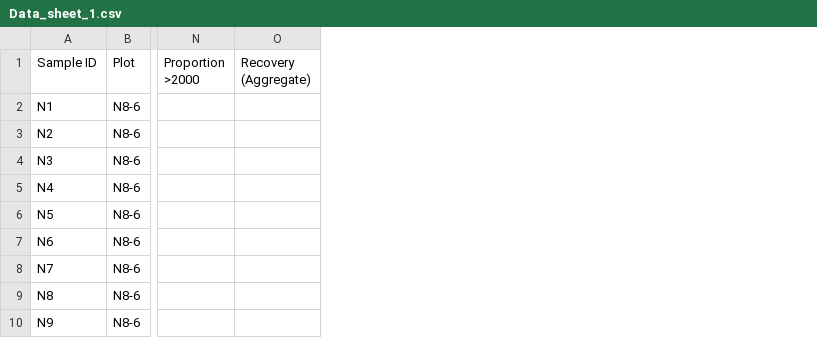
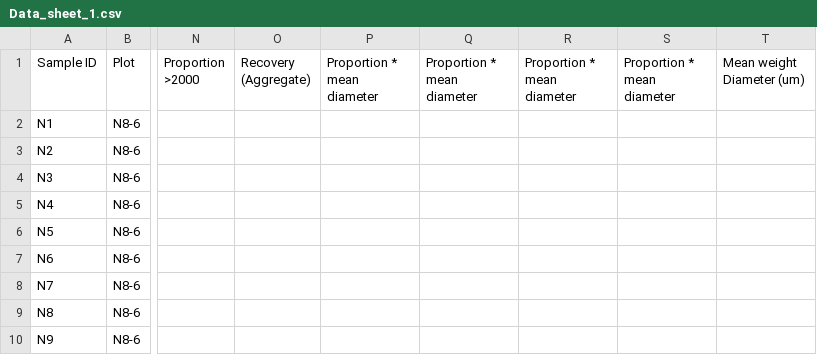
Before and after one commit to Cameron505/CUE-UCD, a CSV file: Data/Data_sheet_1.csv, drawn as a sheet; only a part is shown, gaps mark what is left out; the diff names each change by its address in the sheet, - before the commit and + after, or states it on an @@ line.

Commit message:
plot updates

```diff
--- a/Data/Data_sheet_1.csv
+++ b/Data/Data_sheet_1.csv
+column P (Proportion * mean diameter), empty
+column Q (Proportion * mean diameter), empty
+column R (Proportion * mean diameter), empty
+column S (Proportion * mean diameter), empty
+column T (Mean weight Diameter (um)), empty
```
Also changed, not shown: Data/DNA extraction sample sheet.csv, 14 other files.
